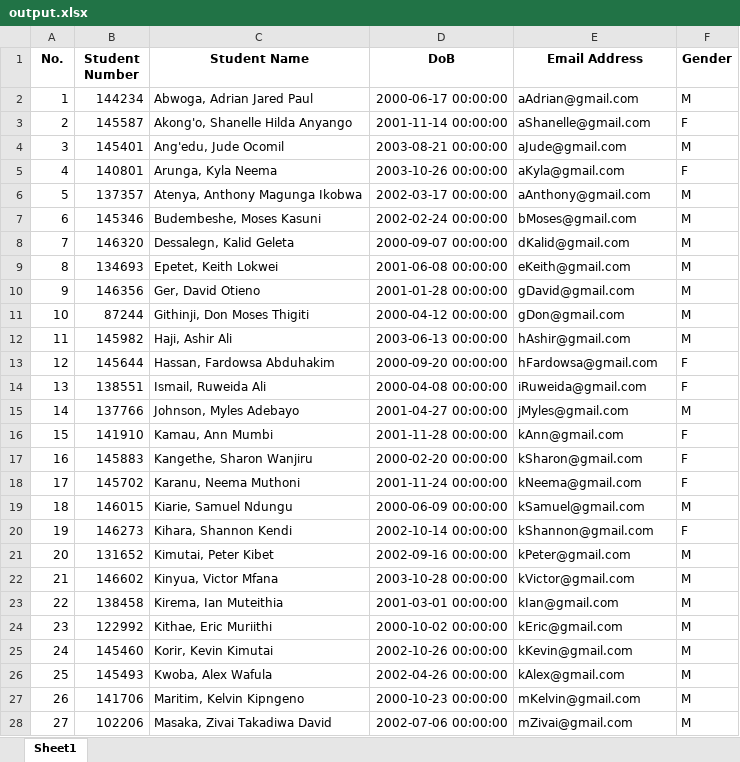
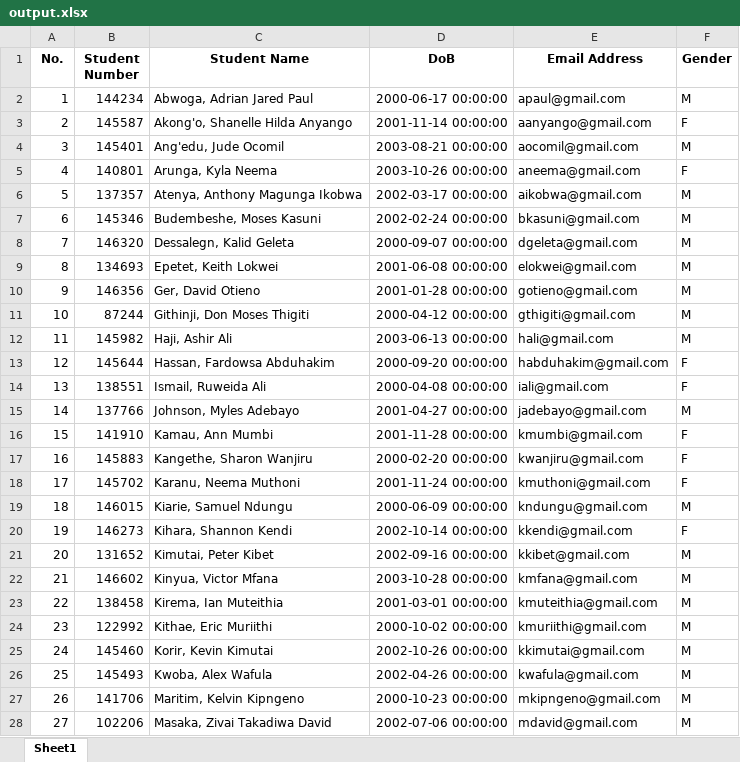
Before and after one commit to SaintSerem/CodeLabsUno, an Excel workbook: output.xlsx, sheet Sheet1, drawn as a sheet; only a part is shown; values as stored, in another font and other column widths than the file's, no borders; the diff covers the shown part only; the diff names each change by its address in the sheet, - before the commit and + after, or states it on an @@ line.

```diff
--- a/output.xlsx (sheet Sheet1)
+++ b/output.xlsx (sheet Sheet1)
-E2 (Email Address): aAdrian@gmail.com
+E2 (Email Address): apaul@gmail.com
-E3 (Email Address): aShanelle@gmail.com
+E3 (Email Address): aanyango@gmail.com
-E4 (Email Address): aJude@gmail.com
+E4 (Email Address): aocomil@gmail.com
-E5 (Email Address): aKyla@gmail.com
+E5 (Email Address): aneema@gmail.com
-E6 (Email Address): aAnthony@gmail.com
+E6 (Email Address): aikobwa@gmail.com
-E7 (Email Address): bMoses@gmail.com
+E7 (Email Address): bkasuni@gmail.com
-E8 (Email Address): dKalid@gmail.com
+E8 (Email Address): dgeleta@gmail.com
-E9 (Email Address): eKeith@gmail.com
+E9 (Email Address): elokwei@gmail.com
-E10 (Email Address): gDavid@gmail.com
+E10 (Email Address): gotieno@gmail.com
-E11 (Email Address): gDon@gmail.com
+E11 (Email Address): gthigiti@gmail.com
-E12 (Email Address): hAshir@gmail.com
+E12 (Email Address): hali@gmail.com
-E13 (Email Address): hFardowsa@gmail.com
+E13 (Email Address): habduhakim@gmail.com
-E14 (Email Address): iRuweida@gmail.com
+E14 (Email Address): iali@gmail.com
-E15 (Email Address): jMyles@gmail.com
+E15 (Email Address): jadebayo@gmail.com
-E16 (Email Address): kAnn@gmail.com
+E16 (Email Address): kmumbi@gmail.com
-E17 (Email Address): kSharon@gmail.com
+E17 (Email Address): kwanjiru@gmail.com
-E18 (Email Address): kNeema@gmail.com
+E18 (Email Address): kmuthoni@gmail.com
-E19 (Email Address): kSamuel@gmail.com
+E19 (Email Address): kndungu@gmail.com
-E20 (Email Address): kShannon@gmail.com
+E20 (Email Address): kkendi@gmail.com
-E21 (Email Address): kPeter@gmail.com
+E21 (Email Address): kkibet@gmail.com
-E22 (Email Address): kVictor@gmail.com
+E22 (Email Address): kmfana@gmail.com
-E23 (Email Address): kIan@gmail.com
+E23 (Email Address): kmuteithia@gmail.com
-E24 (Email Address): kEric@gmail.com
+E24 (Email Address): kmuriithi@gmail.com
-E25 (Email Address): kKevin@gmail.com
+E25 (Email Address): kkimutai@gmail.com
-E26 (Email Address): kAlex@gmail.com
+E26 (Email Address): kwafula@gmail.com
-E27 (Email Address): mKelvin@gmail.com
+E27 (Email Address): mkipngeno@gmail.com
-E28 (Email Address): mZivai@gmail.com
+E28 (Email Address): mdavid@gmail.com
```
Also changed, not shown: 37 edited cells elsewhere in this sheet, 3 other files.
